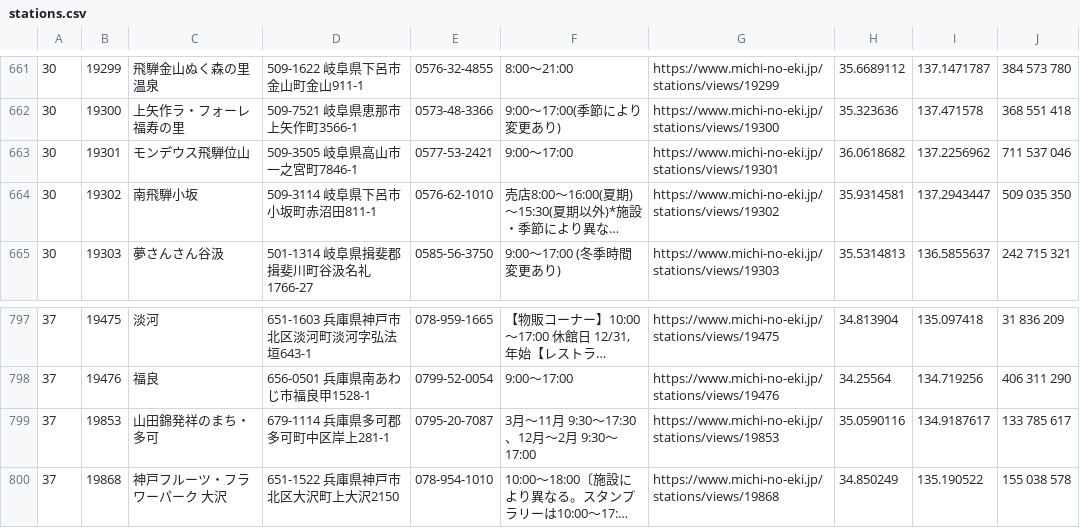
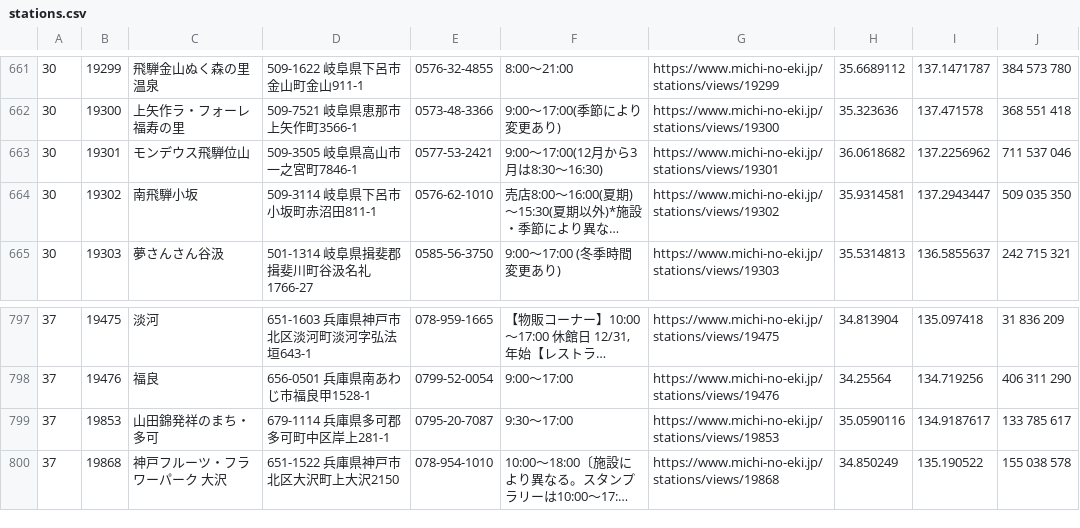
Before and after one commit to tk0miya/roadside_station_maps, a CSV file: data/stations.csv, drawn as a sheet; only a part is shown, gaps mark what is left out; long unchanged cells end in …; the diff names each change by its address in the sheet, - before the commit and + after, or states it on an @@ line.

```diff
--- a/data/stations.csv
+++ b/data/stations.csv
-F663: 9:00〜17:00
+F663: 9:00〜17:00(12月から3月は8:30〜16:30)
-F799: 3月〜11月 9:30〜17:30、12月〜2月 9:30〜17:00
+F799: 9:30〜17:00
```
Also changed, not shown: 1 other file.
